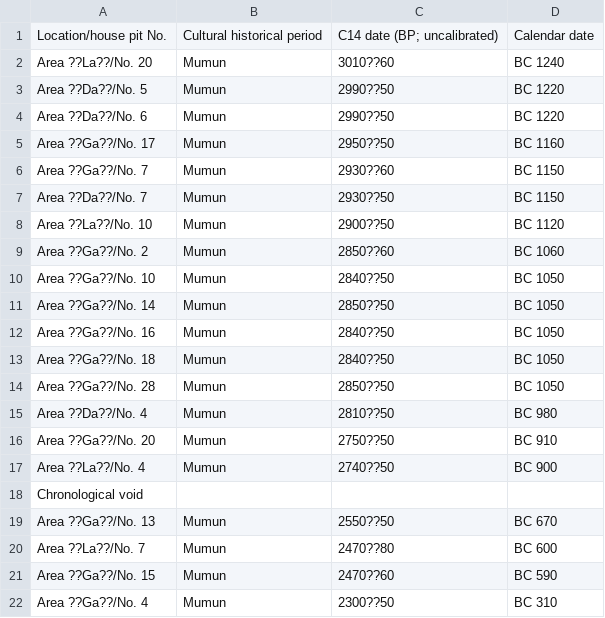
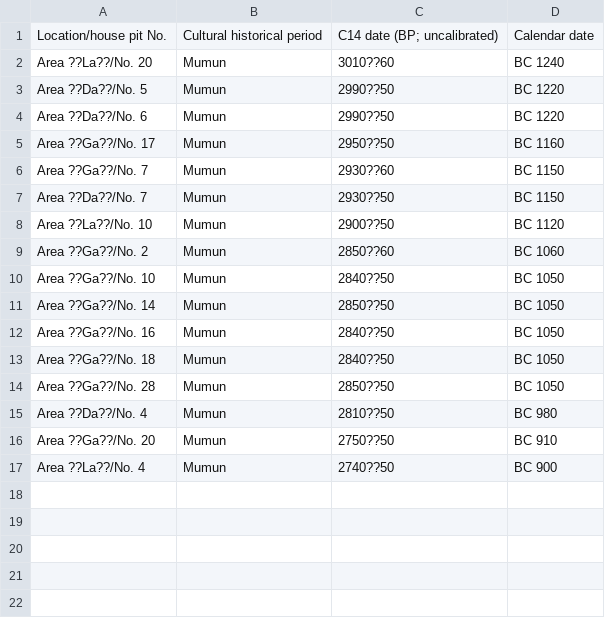
Before and after one commit to benmarwick/kwakmarwickaas2015, a CSV file: analysis/data/radiocarbon_SS.csv, drawn as a sheet.

```diff
--- a/analysis/data/radiocarbon_SS.csv
+++ b/analysis/data/radiocarbon_SS.csv
@@ -17,6 +17 @@ Area ??Ga??/No. 20,Mumun,2750??50,BC 910
 Area ??La??/No. 4,Mumun,2740??50,BC 900
-Chronological void,,,
-Area ??Ga??/No. 13,Mumun,2550??50,BC 670
-Area ??La??/No. 7,Mumun,2470??80,BC 600
-Area ??Ga??/No. 15,Mumun,2470??60,BC 590
-Area ??Ga??/No. 4,Mumun,2300??50,BC 310
```
Also changed, not shown: analysis/data/radiocarbon_KM.csv.
